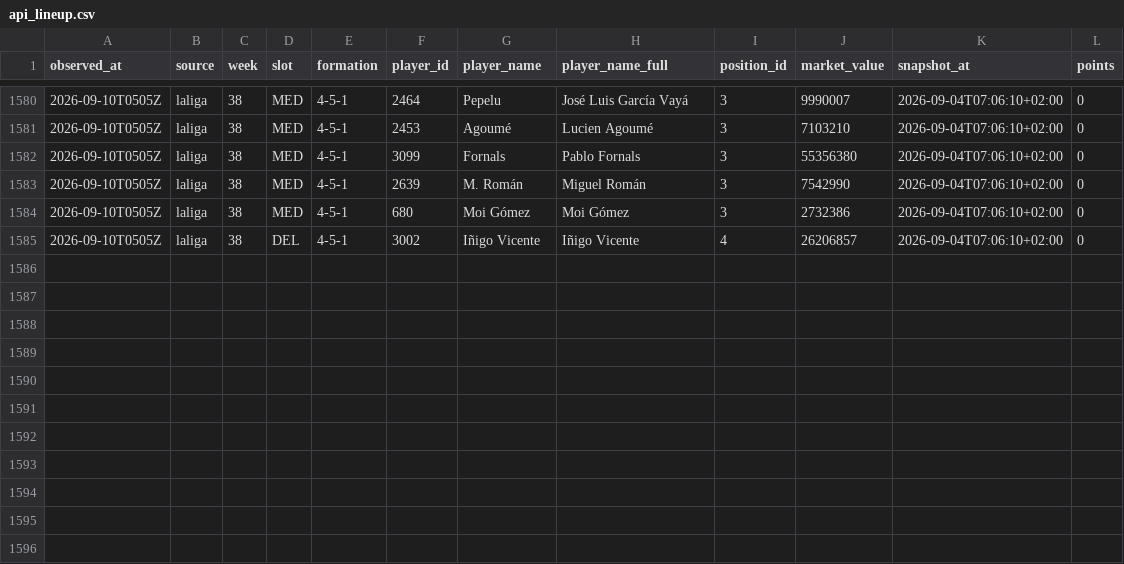
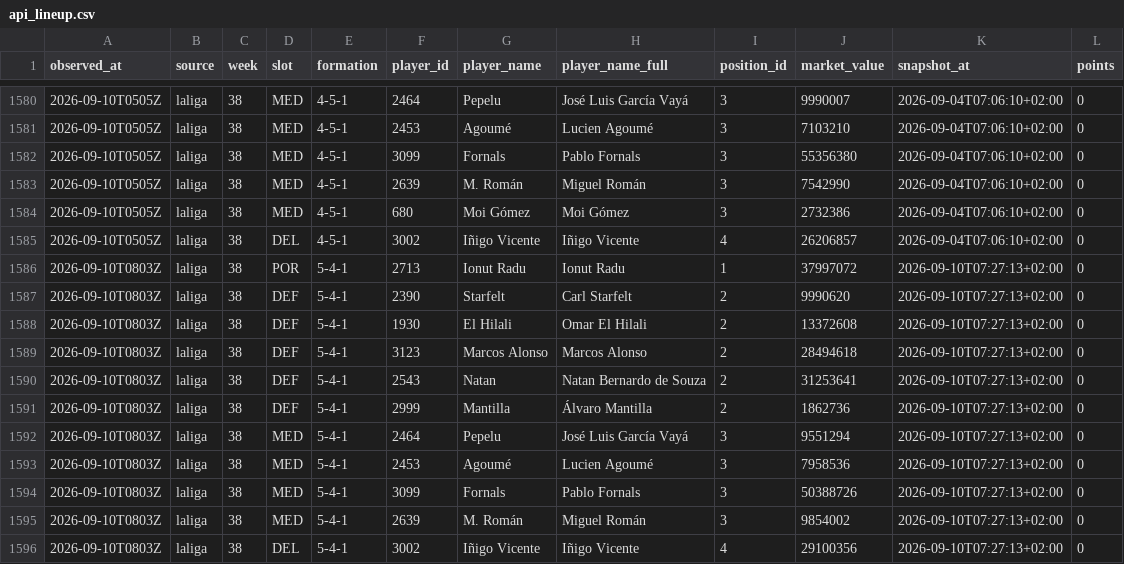
Before and after one commit to OrsM/liga_five_guys, a CSV file: data/tidy/api_lineup.csv, drawn as a sheet; only a part is shown, gaps mark what is left out; the diff names each change by its address in the sheet, - before the commit and + after, or states it on an @@ line.

```diff
--- a/data/tidy/api_lineup.csv
+++ b/data/tidy/api_lineup.csv
+row 1586: 2026-09-10T0803Z | laliga | 38 | POR | 5-4-1 | 2713 | Ionut Radu | Ionut Radu | 1 | 37997072 | 2026-09-10T07:27:13+02:00 | 0
+row 1587: 2026-09-10T0803Z | laliga | 38 | DEF | 5-4-1 | 2390 | Starfelt | Carl Starfelt | 2 | 9990620 | 2026-09-10T07:27:13+02:00 | 0
+row 1588: 2026-09-10T0803Z | laliga | 38 | DEF | 5-4-1 | 1930 | El Hilali | Omar El Hilali | 2 | 13372608 | 2026-09-10T07:27:13+02:00 | 0
+row 1589: 2026-09-10T0803Z | laliga | 38 | DEF | 5-4-1 | 3123 | Marcos Alonso | Marcos Alonso | 2 | 28494618 | 2026-09-10T07:27:13+02:00 | 0
+row 1590: 2026-09-10T0803Z | laliga | 38 | DEF | 5-4-1 | 2543 | Natan | Natan Bernardo de Souza | 2 | 31253641 | 2026-09-10T07:27:13+02:00 | 0
+row 1591: 2026-09-10T0803Z | laliga | 38 | DEF | 5-4-1 | 2999 | Mantilla | Álvaro Mantilla | 2 | 1862736 | 2026-09-10T07:27:13+02:00 | 0
+row 1592: 2026-09-10T0803Z | laliga | 38 | MED | 5-4-1 | 2464 | Pepelu | José Luis García Vayá | 3 | 9551294 | 2026-09-10T07:27:13+02:00 | 0
+row 1593: 2026-09-10T0803Z | laliga | 38 | MED | 5-4-1 | 2453 | Agoumé | Lucien Agoumé | 3 | 7958536 | 2026-09-10T07:27:13+02:00 | 0
+row 1594: 2026-09-10T0803Z | laliga | 38 | MED | 5-4-1 | 3099 | Fornals | Pablo Fornals | 3 | 50388726 | 2026-09-10T07:27:13+02:00 | 0
+row 1595: 2026-09-10T0803Z | laliga | 38 | MED | 5-4-1 | 2639 | M. Román | Miguel Román | 3 | 9854002 | 2026-09-10T07:27:13+02:00 | 0
+row 1596: 2026-09-10T0803Z | laliga | 38 | DEL | 5-4-1 | 3002 | Iñigo Vicente | Iñigo Vicente | 4 | 29100356 | 2026-09-10T07:27:13+02:00 | 0
```
Also changed, not shown: data/decisions/slate_log.csv, data/decisions/squad_log.csv, 23 other files.
